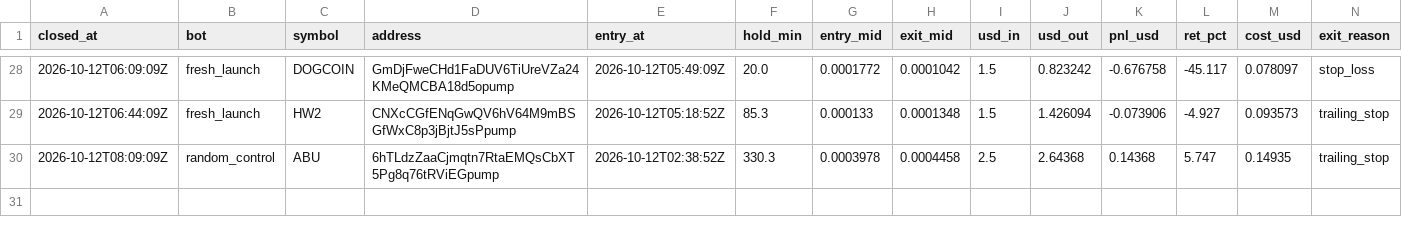
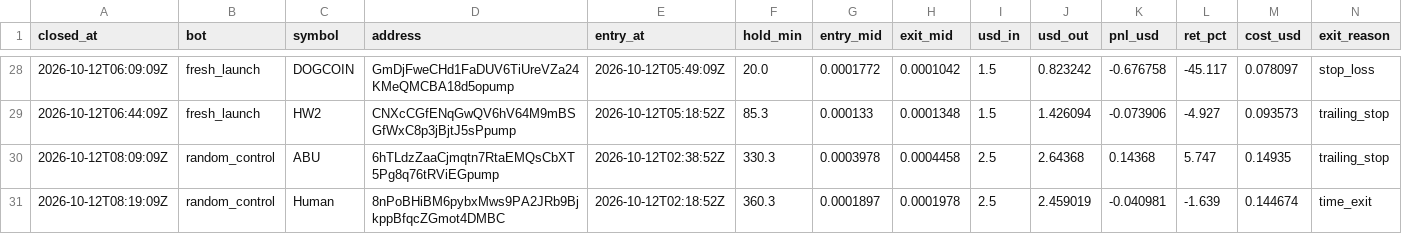
Before and after one commit to Stolls32/quant-lab, a CSV file: data/crypto/trades.csv, drawn as a sheet; only a part is shown, gaps mark what is left out; rows hold the shown columns only; the diff names each change by its address in the sheet, - before the commit and + after, or states it on an @@ line.

```diff
--- a/data/crypto/trades.csv
+++ b/data/crypto/trades.csv
+row 31: 2026-10-12T08:19:09Z | random_control | Human | 8nPoBHiBM6pybxMws9PA2JRb9BjkppBfqcZGmot4DMBC | 2026-10-12T02:18:52Z | 360.3 | 0.0001897 | 0.0001978 | 2.5 | 2.459019 | -0.040981 | -1.639 | 0.144674 | time_exit
```
Also changed, not shown: 3 other files.
